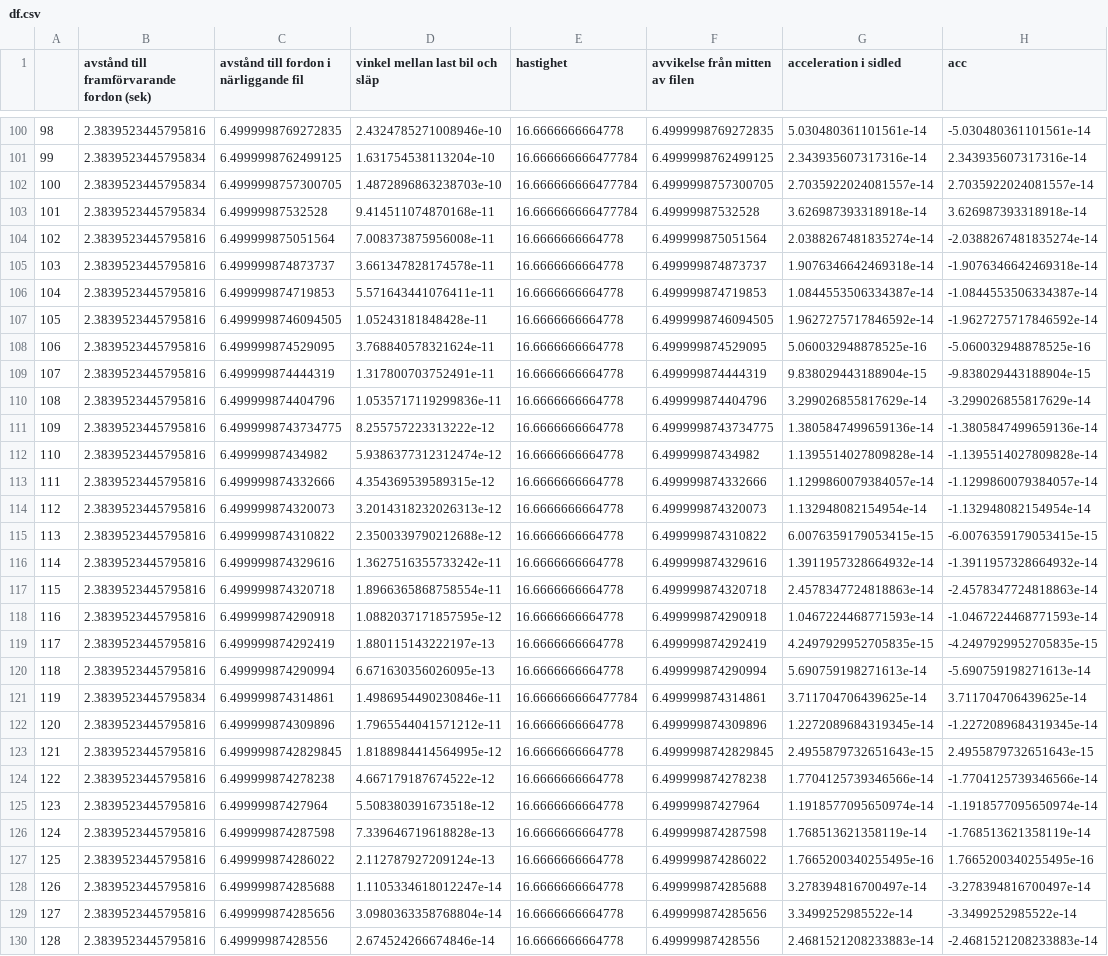
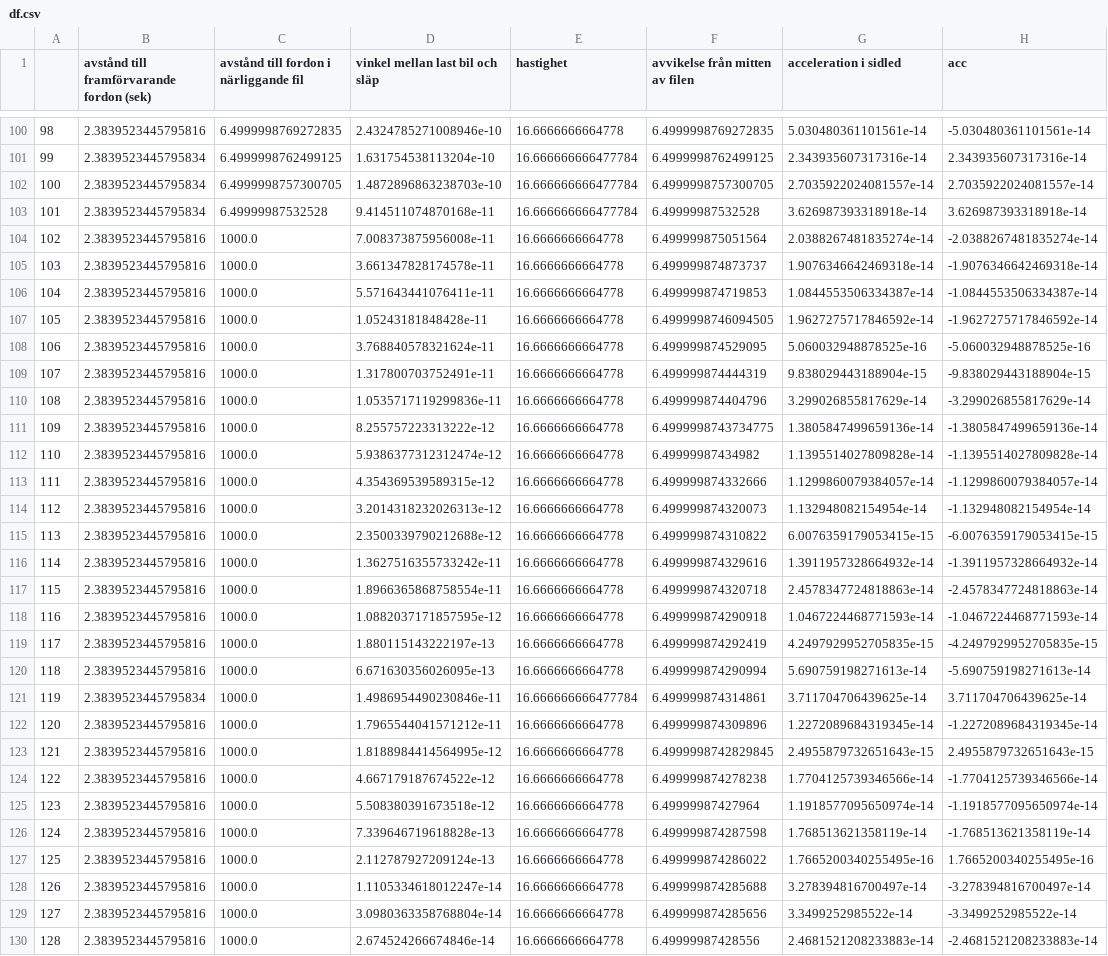
Before and after one commit to aauoraveldhuis/ecopilot, a CSV file: df.csv, drawn as a sheet; only a part is shown, gaps mark what is left out; the diff covers the shown part only; the diff names each change by its address in the sheet, - before the commit and + after, or states it on an @@ line.

Commit message:
y avstånd fixad

```diff
--- a/df.csv
+++ b/df.csv
-C104: 6.499999875051564
+C104: 1000.0
-C105: 6.499999874873737
+C105: 1000.0
-C106: 6.499999874719853
+C106: 1000.0
-C107: 6.4999998746094505
+C107: 1000.0
-C108: 6.499999874529095
+C108: 1000.0
-C109: 6.499999874444319
+C109: 1000.0
-C110: 6.499999874404796
+C110: 1000.0
-C111: 6.4999998743734775
+C111: 1000.0
-C112: 6.49999987434982
+C112: 1000.0
-C113: 6.499999874332666
+C113: 1000.0
-C114: 6.499999874320073
+C114: 1000.0
-C115: 6.499999874310822
+C115: 1000.0
-C116: 6.499999874329616
+C116: 1000.0
-C117: 6.499999874320718
+C117: 1000.0
-C118: 6.499999874290918
+C118: 1000.0
-C119: 6.499999874292419
+C119: 1000.0
-C120: 6.499999874290994
+C120: 1000.0
-C121: 6.499999874314861
+C121: 1000.0
-C122: 6.499999874309896
+C122: 1000.0
-C123: 6.4999998742829845
+C123: 1000.0
-C124: 6.499999874278238
+C124: 1000.0
-C125: 6.49999987427964
+C125: 1000.0
-C126: 6.499999874287598
+C126: 1000.0
-C127: 6.499999874286022
+C127: 1000.0
-C128: 6.499999874285688
+C128: 1000.0
-C129: 6.499999874285656
+C129: 1000.0
-C130: 6.49999987428556
+C130: 1000.0
```
Also changed, not shown: 154 edited cells elsewhere in this file, simData.csv.
